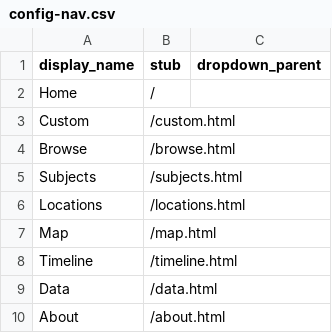
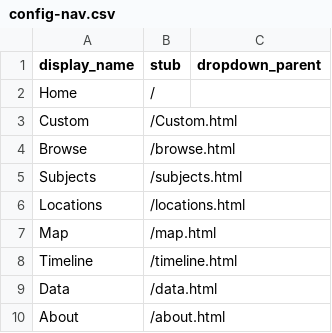
Before and after one commit to keeyoungmoon/MAC-to-Millennium, a CSV file: _data/config-nav.csv, drawn as a sheet.

Commit message:
Update config-nav.csv

```diff
--- a/_data/config-nav.csv
+++ b/_data/config-nav.csv
@@ -2,3 +2,3 @@ display_name,stub,dropdown_parent
 Home,/
-Custom,/custom.html
+Custom,/Custom.html
 Browse,/browse.html
```
